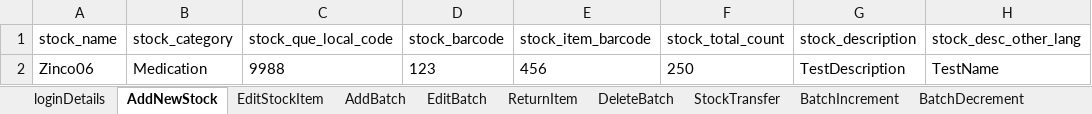
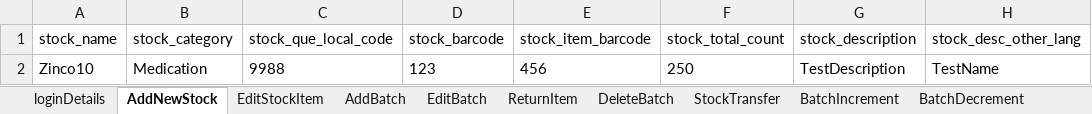
Before and after one commit to manojvyavahare27/ReleaseC4Automation, an Excel workbook: ExcelFiles/StockDomain.xlsx, sheet AddNewStock, drawn as a sheet; only a part is shown; values as stored, in another font and other column widths than the file's, no borders; the diff names each change by its address in the sheet, - before the commit and + after, or states it on an @@ line.

Commit message:
Push excel

```diff
--- a/ExcelFiles/StockDomain.xlsx (sheet AddNewStock)
+++ b/ExcelFiles/StockDomain.xlsx (sheet AddNewStock)
-A2 (stock_name): Zinco06
+A2 (stock_name): Zinco10
```
Also changed, not shown: sheet EditStockItem, ExcelFiles/UserDomain.xlsx.
